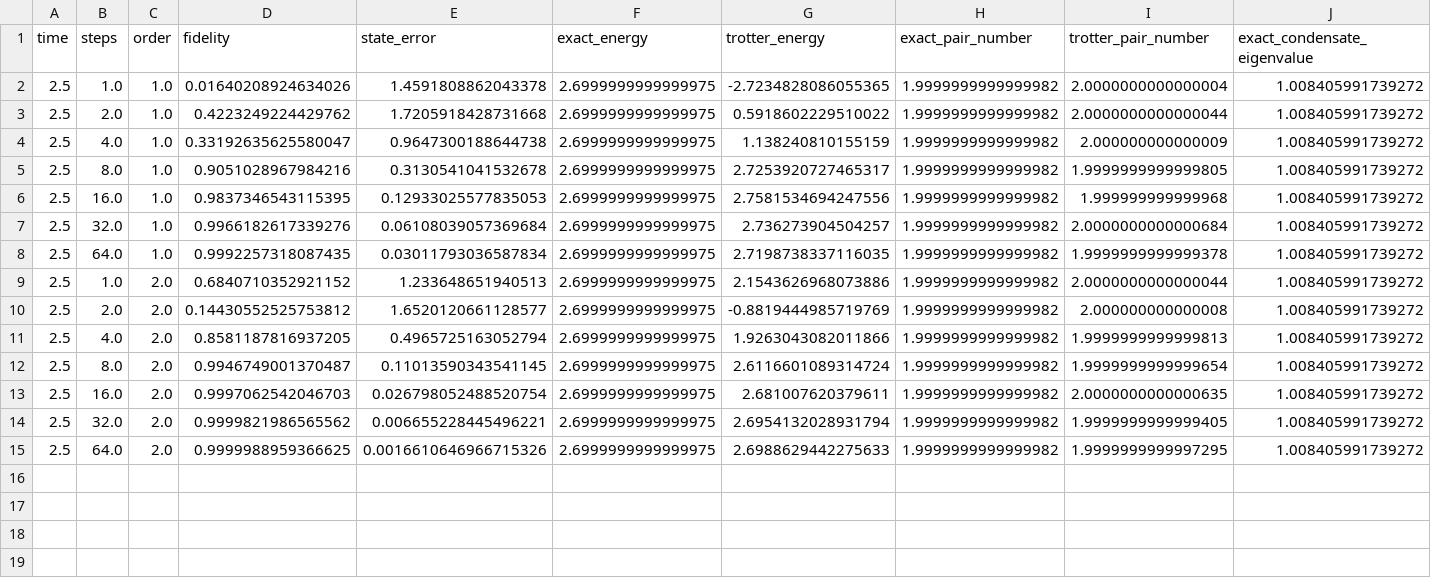
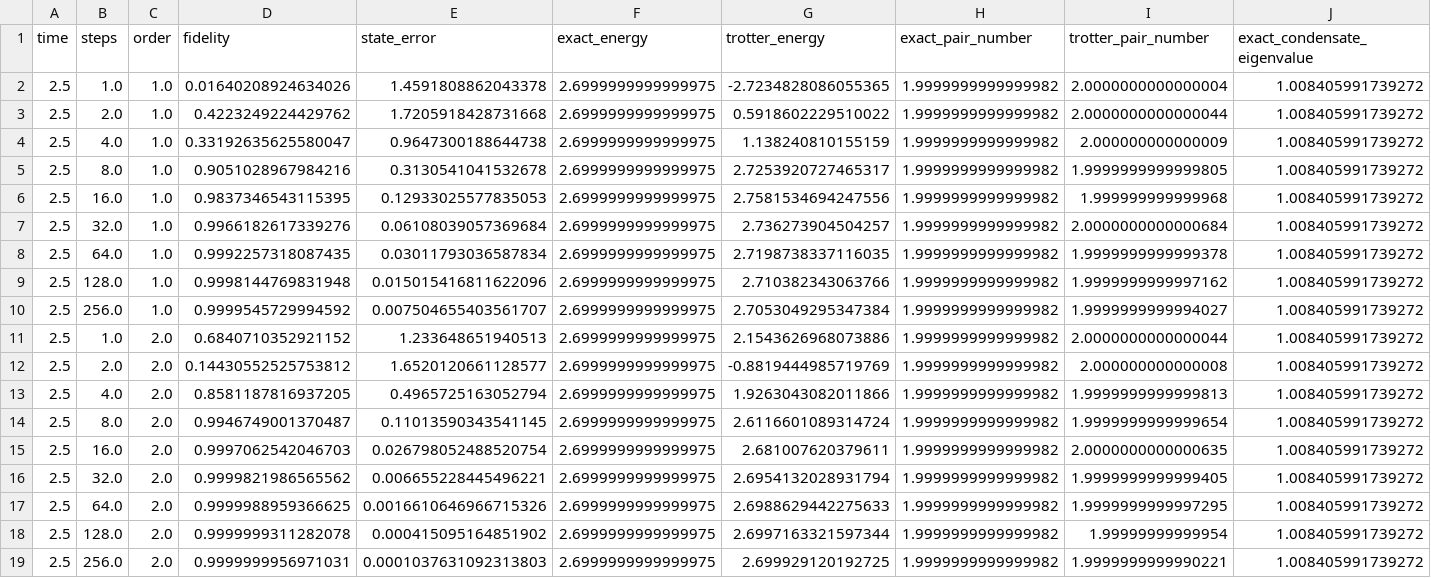
Before and after one commit to aocbaeta/quantum_comp, a CSV file: results/tables/bcs_dynamics_trotter.csv, drawn as a sheet; only a part is shown; rows hold the shown columns only; the diff names each change by its address in the sheet, - before the commit and + after, or states it on an @@ line.

```diff
--- a/results/tables/bcs_dynamics_trotter.csv
+++ b/results/tables/bcs_dynamics_trotter.csv
+row 9: 2.5 | 128.0 | 1.0 | 0.9998144769831948 | 0.015015416811622096 | 2.6999999999999975 | 2.710382343063766 | 1.9999999999999982 | 1.9999999999997162 | 1.008405991739272
+row 10: 2.5 | 256.0 | 1.0 | 0.9999545729994592 | 0.007504655403561707 | 2.6999999999999975 | 2.7053049295347384 | 1.9999999999999982 | 1.9999999999994027 | 1.008405991739272
+row 18: 2.5 | 128.0 | 2.0 | 0.9999999311282078 | 0.000415095164851902 | 2.6999999999999975 | 2.6997163321597344 | 1.9999999999999982 | 1.99999999999954 | 1.008405991739272
+row 19: 2.5 | 256.0 | 2.0 | 0.9999999956971031 | 0.0001037631092313803 | 2.6999999999999975 | 2.699929120192725 | 1.9999999999999982 | 1.9999999999990221 | 1.008405991739272
```
Also changed, not shown: results/tables/bcs_paper_observables.csv, results/tables/bcs_qiskit_energy_shots.csv, 54 other files.
